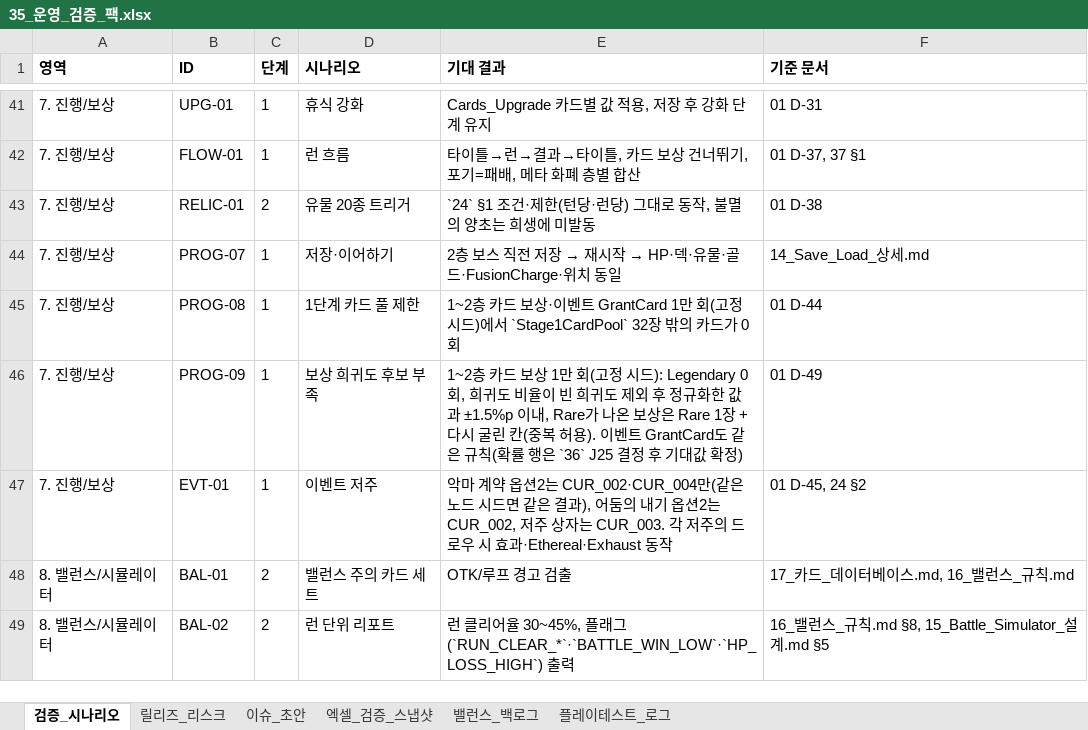
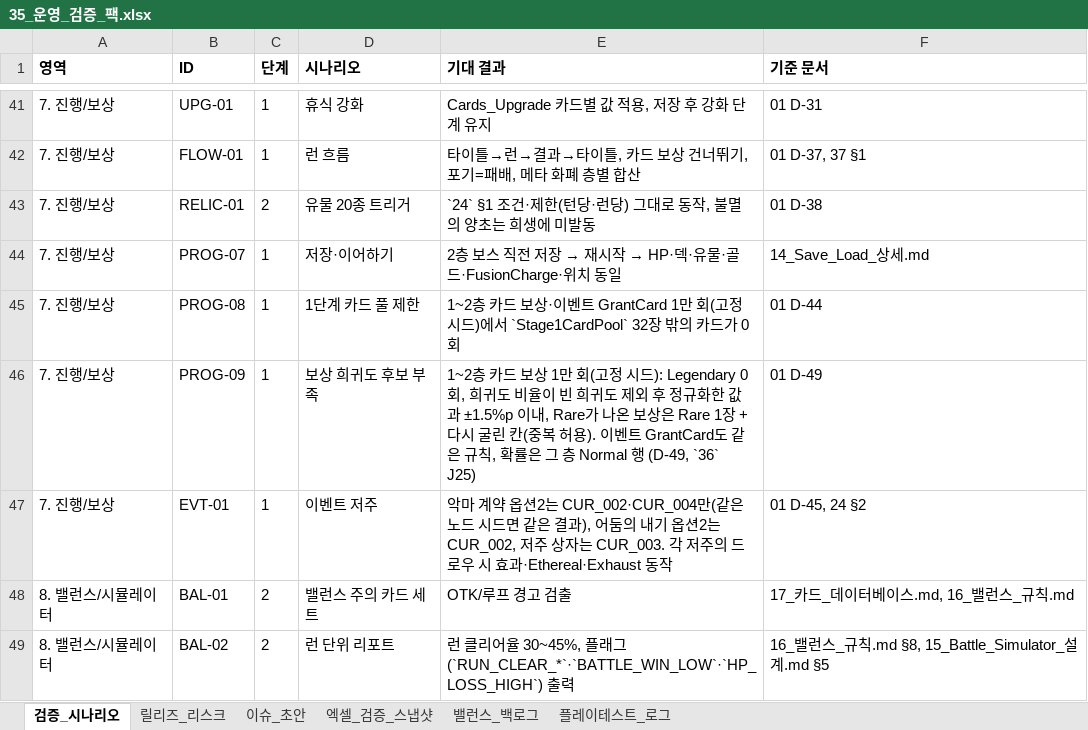
Before and after one commit to guswnstjr125/game, an Excel workbook: docs/design/35_운영_검증_팩.xlsx, sheet 검증_시나리오, drawn as a sheet; only a part is shown, gaps mark what is left out; values as stored, in another font and other column widths than the file's, no borders; the diff names each change by its address in the sheet, - before the commit and + after, or states it on an @@ line.

```diff
--- a/docs/design/35_운영_검증_팩.xlsx (sheet 검증_시나리오)
+++ b/docs/design/35_운영_검증_팩.xlsx (sheet 검증_시나리오)
-E46 (기대 결과): …은 규칙(확률 행은 `36` J25 결정 후 기대값 확정)
+E46 (기대 결과): …은 규칙, 확률은 그 층 Normal 행 (D-49, `36` J25)
```
Also changed, not shown: sheet 이슈_초안, 5 other files.
